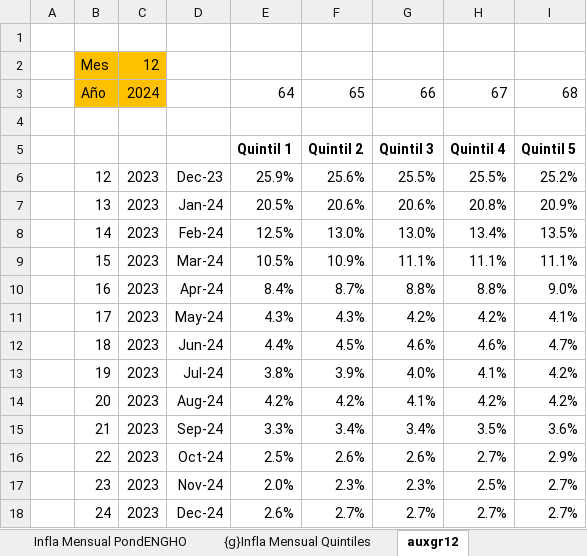
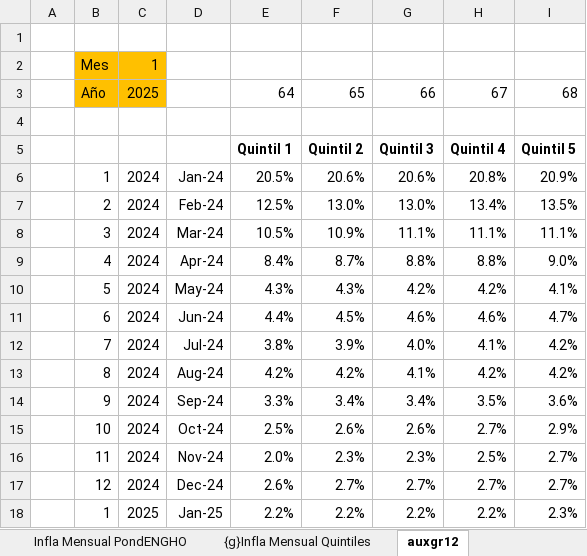
Before and after one commit to mrozada/brechas, an Excel workbook: docs/IPC por quintiles.xlsx, sheet auxgr12, drawn as a sheet; values as stored, in another font and other column widths than the file's, no borders; removed rows and columns are numbered as before the commit, all else as after; the diff names each change by its address in the sheet, - before the commit and + after, or states it on an @@ line.

```diff
--- a/docs/IPC por quintiles.xlsx (sheet auxgr12)
+++ b/docs/IPC por quintiles.xlsx (sheet auxgr12)
-C2: 12
+C2: 1
-C3: 2024
+C3: 2025
-row 6:  | 12 | 2023 | Dec-23 | 25.9% | 25.6% | 25.5% | 25.5% | 25.2%
-B6: 13
+B6: 1
-C6:C17: 2023
+C6:C17: 2024
-B7: 14
+B7: 2
-B8: 15
+B8: 3
-B9: 16
+B9: 4
-B10: 17
+B10: 5
-B11: 18
+B11: 6
-B12: 19
+B12: 7
-B13: 20
+B13: 8
-B14: 21
+B14: 9
-B15: 22
+B15: 10
-B16: 23
+B16: 11
-B17: 24
+B17: 12
+row 18:  | 1 | 2025 | Jan-25 | 2.2% | 2.2% | 2.2% | 2.2% | 2.3%
```
Also changed, not shown: sheet Para R, sheet Infla Interanual PondENGHO, sheet Infla Mensual PondENGHO, sheet Indice PondENGHO, formulas that keep their value, charts or pictures, 3 other files.
